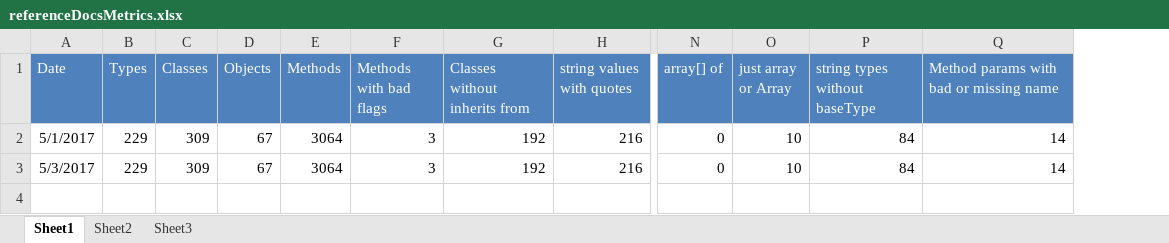
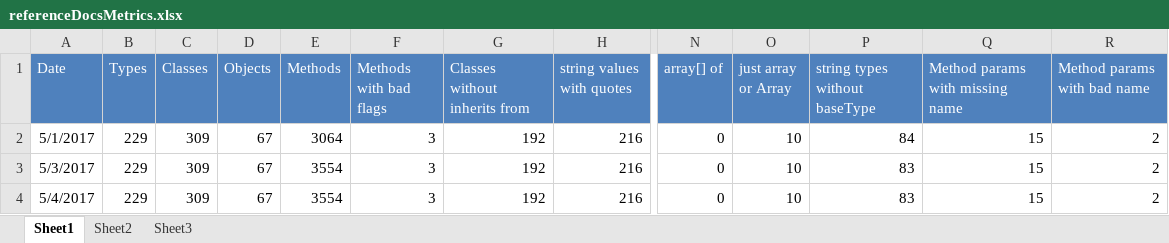
Before and after one commit to kylemwhite/isc, an Excel workbook: referenceDocsMetrics.xlsx, sheet Sheet1, drawn as a sheet; only a part is shown, gaps mark what is left out; values as stored, in another font and other column widths than the file's, no borders; removed rows and columns are numbered as before the commit, all else as after; rows hold the shown columns only; the diff names each change by its address in the sheet, - before the commit and + after, or states it on an @@ line.

```diff
--- a/referenceDocsMetrics.xlsx (sheet Sheet1)
+++ b/referenceDocsMetrics.xlsx (sheet Sheet1)
-column Q, rows 1-3: Method params with bad or missing name | 14 | 14
+column Q (Method params with missing name), rows 2-3: 15 | 15
+column R (Method params with bad name), rows 2-3: 2 | 2
-E3 (Methods): 3064
+E3 (Methods): 3554
-P3 (string types without baseType): 84
+P3 (string types without baseType): 83
+row 4: 5/4/2017 | 229 | 309 | 67 | 3554 | 3 | 192 | 216 | 0 | 10 | 83 | 15 | 2
```
Also changed, not shown: 6 other files.
